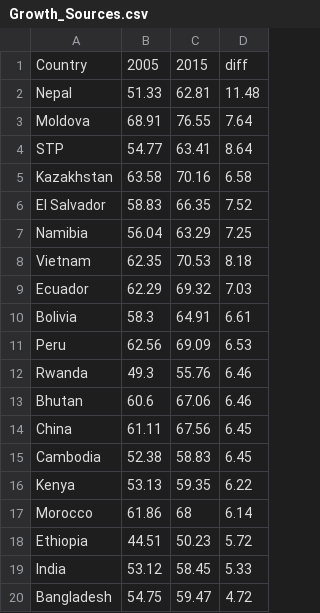
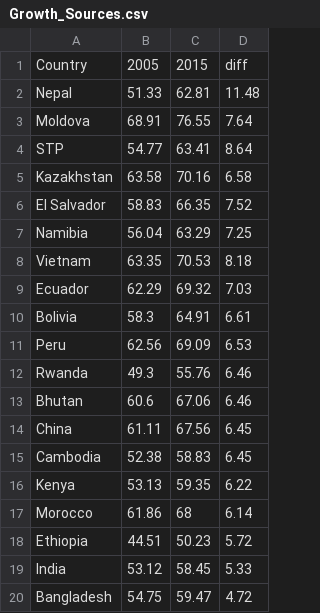
Before and after one commit to guarvmishra-iitr/WinterAnalytics, a CSV file: Growth_Sources.csv, drawn as a sheet.

Commit message:
Growth_Sources.csv

```diff
--- a/Growth_Sources.csv
+++ b/Growth_Sources.csv
@@ -7,3 +7,3 @@ El Salvador,58.83,66.35,7.52
 Namibia,56.04,63.29,7.25
-Vietnam,62.35,70.53,8.18
+Vietnam,63.35,70.53,8.18
 Ecuador,62.29,69.32,7.03
```
